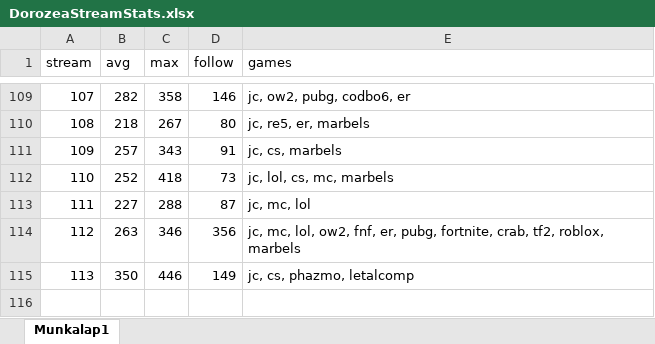
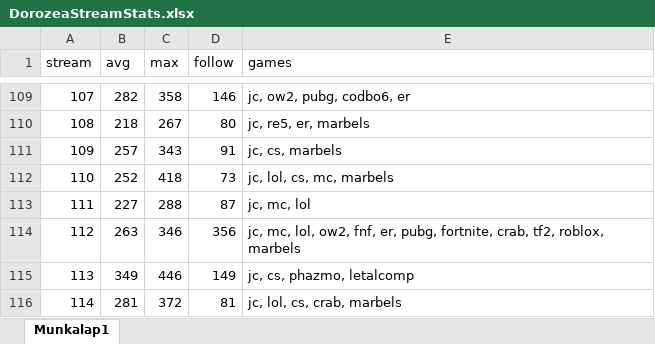
Before and after one commit to balintkardos/ChatlogDorozea, an Excel workbook: DorozeaStreamStats.xlsx, sheet Munkalap1, drawn as a sheet; only a part is shown, gaps mark what is left out; values as stored, in another font and other column widths than the file's, no borders; charts and pictures not drawn; the diff names each change by its address in the sheet, - before the commit and + after, or states it on an @@ line.

```diff
--- a/DorozeaStreamStats.xlsx (sheet Munkalap1)
+++ b/DorozeaStreamStats.xlsx (sheet Munkalap1)
-B115 (avg): 350
+B115 (avg): 349
+row 116: 114 | 281 | 372 | 81 | jc, lol, cs, crab, marbels
```
Also changed, not shown: 5 other files.
